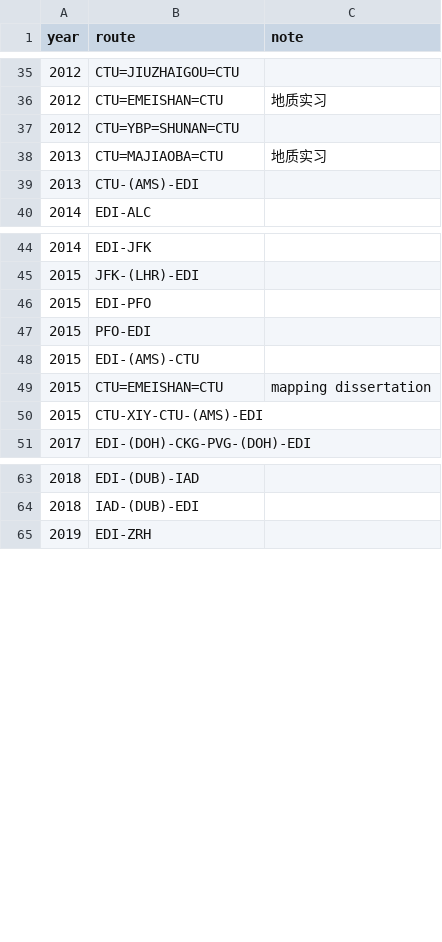
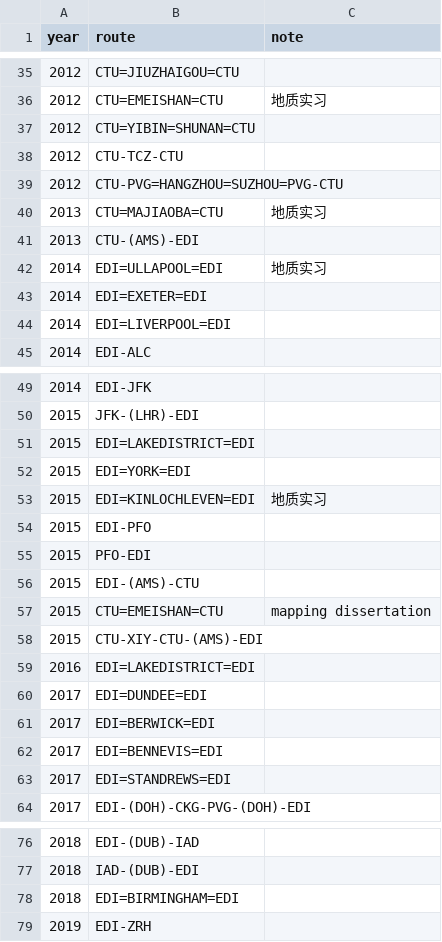
Before and after one commit to yi-li-yang/travel-map, a CSV file: public/trips/yili.csv, drawn as a sheet; only a part is shown, gaps mark what is left out; the diff covers the shown part only.

```diff
--- a/public/trips/yili.csv
+++ b/public/trips/yili.csv
@@ -36,5 +36,10 @@ year,route,note
 2012,CTU=EMEISHAN=CTU,地质实习
-2012,CTU=YBP=SHUNAN=CTU,
+2012,CTU=YIBIN=SHUNAN=CTU,
+2012,CTU-TCZ-CTU,
+2012,CTU-PVG=HANGZHOU=SUZHOU=PVG-CTU,
 2013,CTU=MAJIAOBA=CTU,地质实习
 2013,CTU-(AMS)-EDI,
+2014,EDI=ULLAPOOL=EDI,地质实习
+2014,EDI=EXETER=EDI,
+2014,EDI=LIVERPOOL=EDI,
 2014,EDI-ALC,
@@ -45,2 +50,5 @@ year,route,note
 2015,JFK-(LHR)-EDI,
+2015,EDI=LAKEDISTRICT=EDI,
+2015,EDI=YORK=EDI,
+2015,EDI=KINLOCHLEVEN=EDI,地质实习
 2015,EDI-PFO,
@@ -50,2 +58,7 @@ year,route,note
 2015,CTU-XIY-CTU-(AMS)-EDI,
+2016,EDI=LAKEDISTRICT=EDI,
+2017,EDI=DUNDEE=EDI,
+2017,EDI=BERWICK=EDI,
+2017,EDI=BENNEVIS=EDI,
+2017,EDI=STANDREWS=EDI,
 2017,EDI-(DOH)-CKG-PVG-(DOH)-EDI,
@@ -64,2 +77,3 @@ year,route,note
 2018,IAD-(DUB)-EDI,
+2018,EDI=BIRMINGHAM=EDI,
 2019,EDI-ZRH,
```
Also changed, not shown: 3 added rows and 3 edited cells elsewhere in this file, public/trips/luyi.csv, 1 other file.
